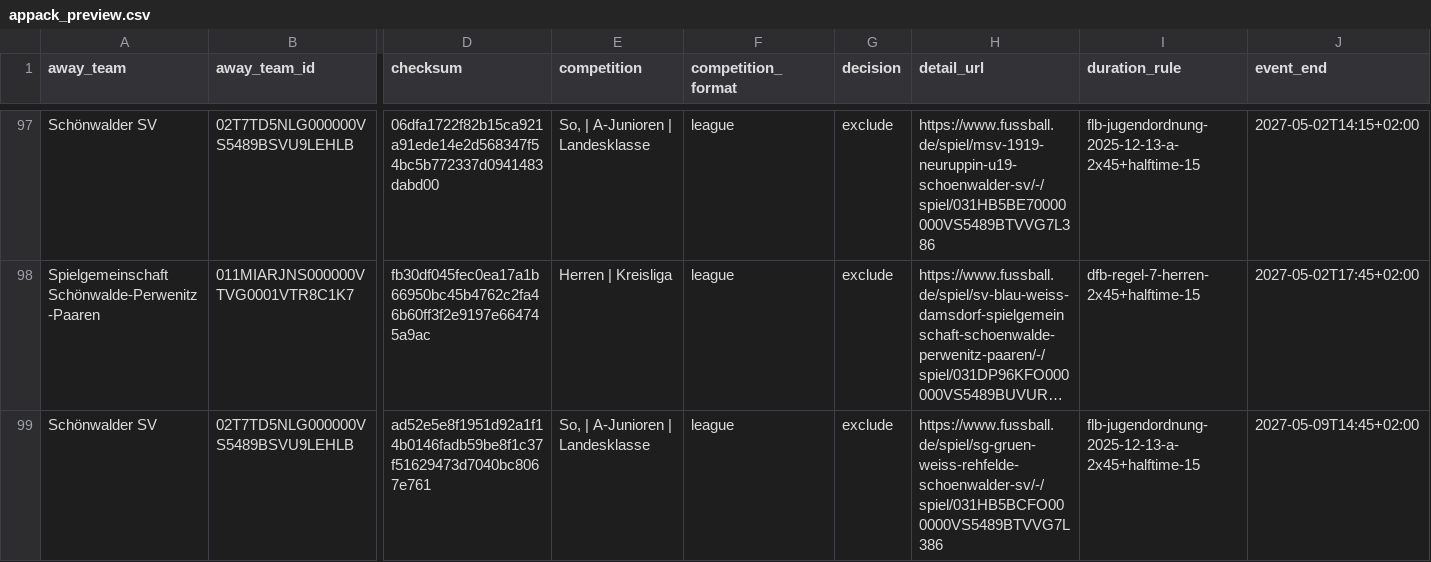
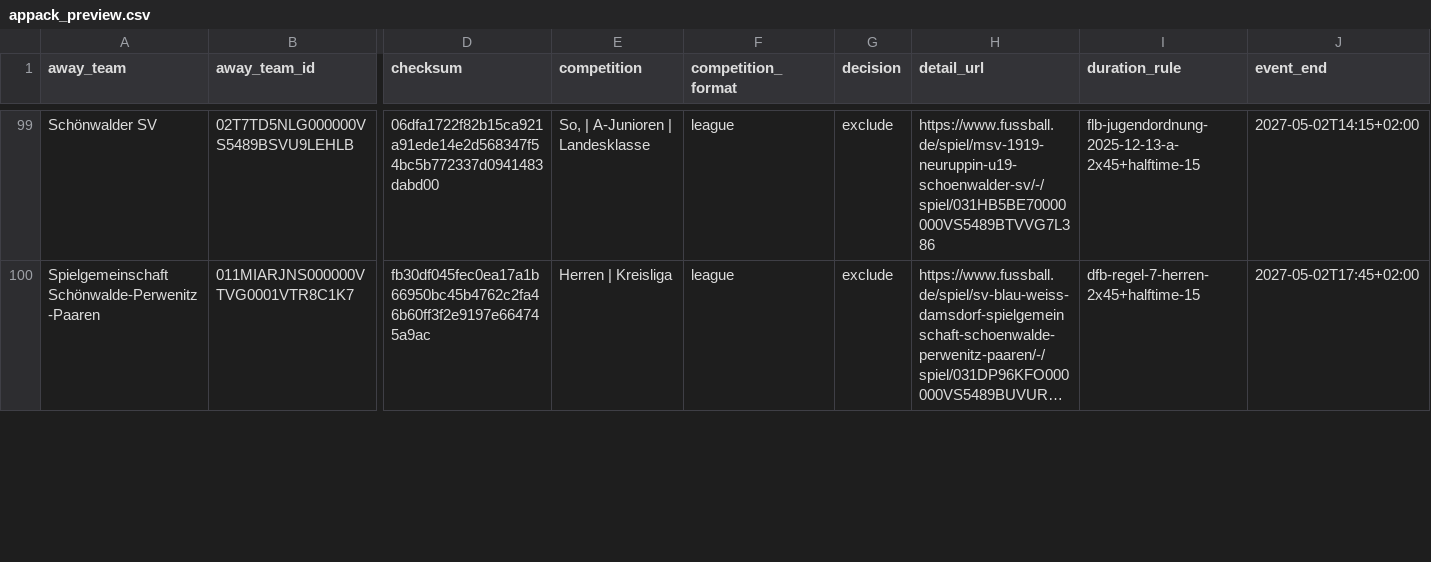
Before and after one commit to Rohdeo87/ssv53-heimspiele, a CSV file: public/appack_preview.csv, drawn as a sheet; only a part is shown, gaps mark what is left out; long unchanged cells end in …; removed rows and columns are numbered as before the commit, all else as after; rows hold the shown columns only; the diff covers the shown part only; the diff names each change by its address in the sheet, - before the commit and + after, or states it on an @@ line.

```diff
--- a/public/appack_preview.csv
+++ b/public/appack_preview.csv
-row 99: Schönwalder SV | 02T7TD5NLG000000VS5489BSVU9LEHLB | ad52e5e8f1951d92a1f14b0146fadb59be8f1c37f51629473d7040bc8067e761 | So, | A-Junioren | Landesklasse | league | exclude | https://www.fussball.de/spiel/sg-gruen-weiss-rehfelde-schoenwalder-sv/-/spiel/031HB5BCFO000000VS5489BTVVG7L386 | flb-jugendordnung-2025-12-13-a-2x45+halftime-15 | 2027-05-09T14:45+02:00
```
Also changed, not shown: 2 added rows and 3 edited cells elsewhere in this file, 17 other files.
